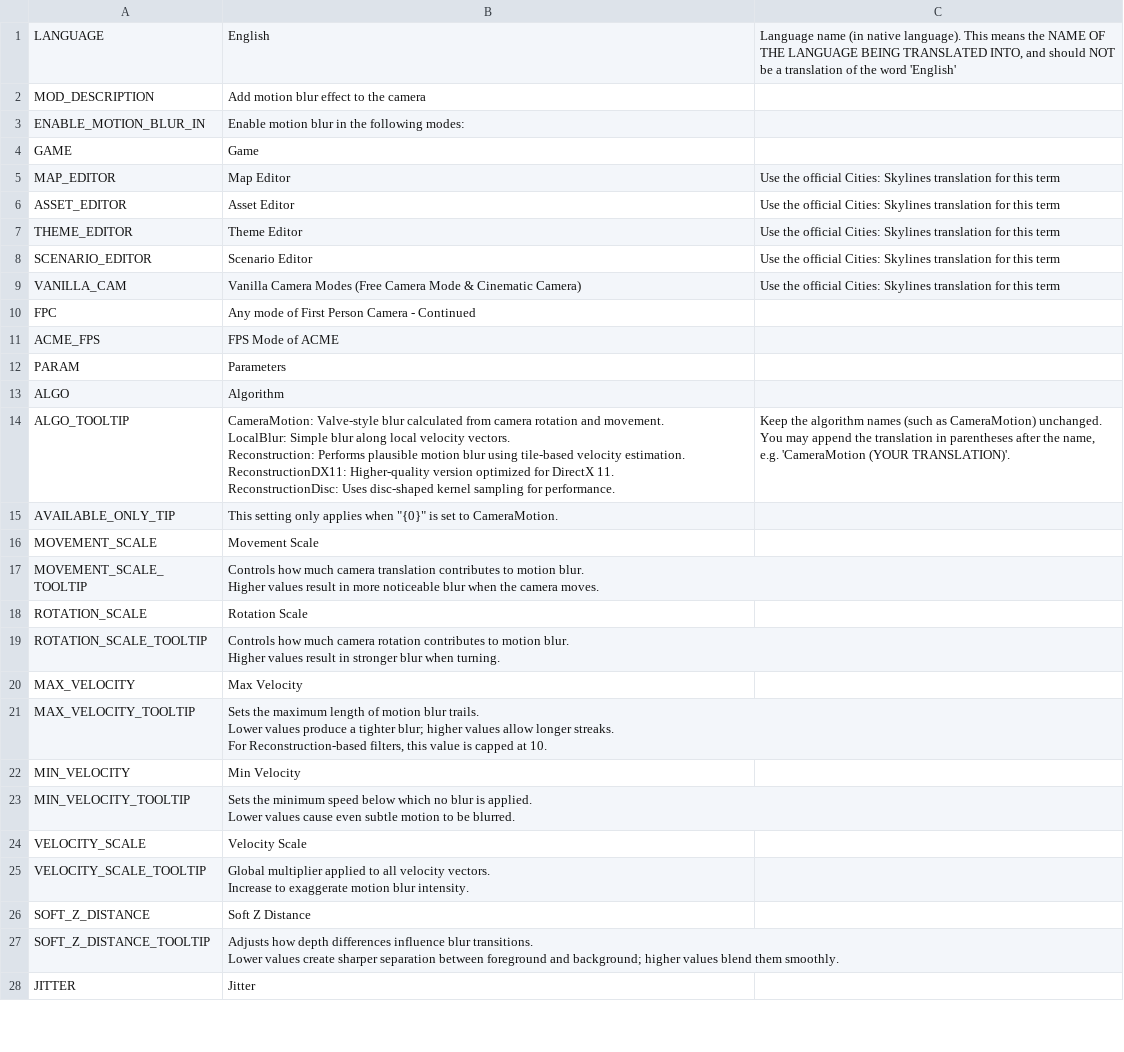
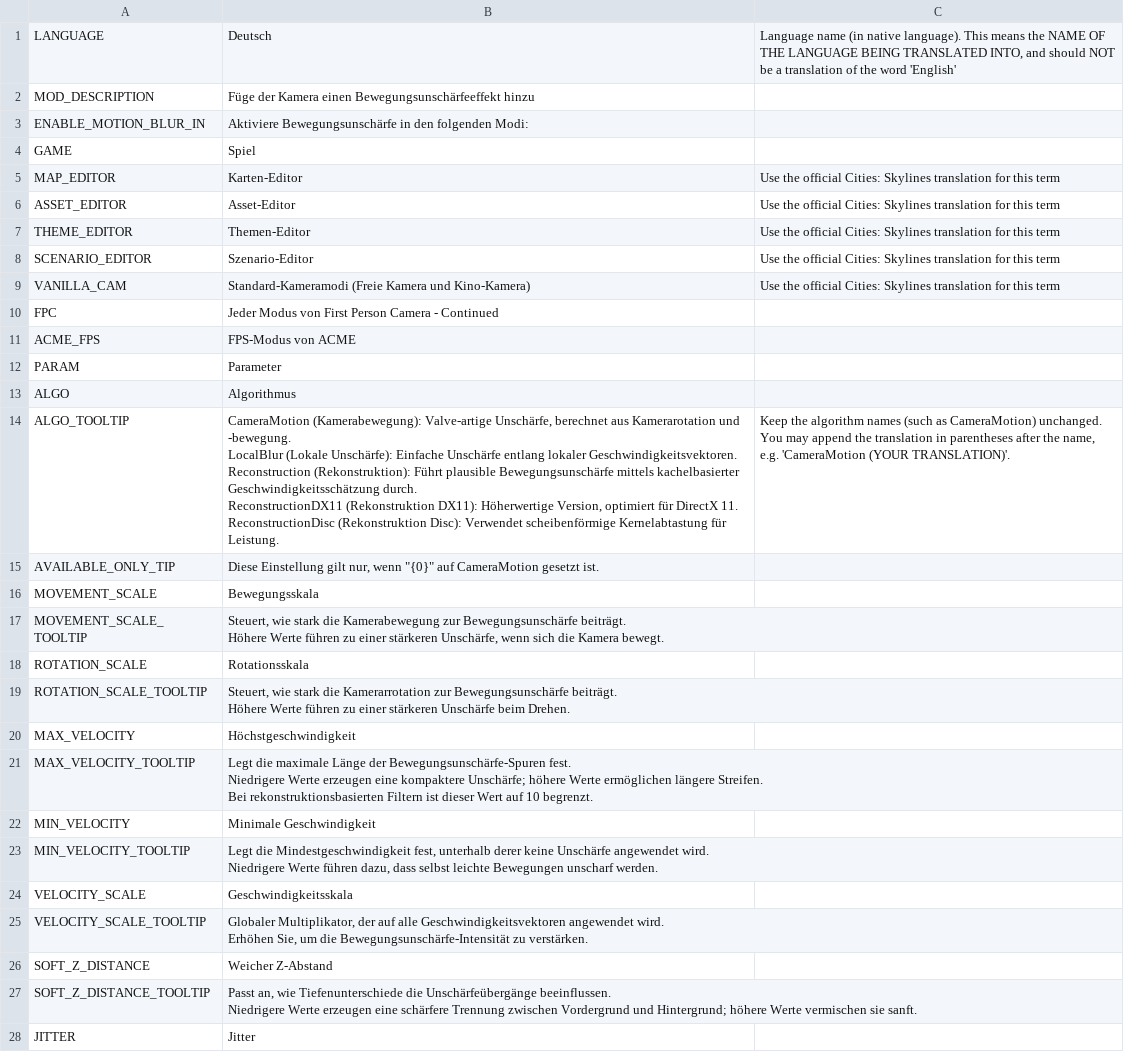
Before and after one commit to will258012/MotionBlur, a CSV file: Translations/de-DE.csv, drawn as a sheet; only a part is shown; ↵ is a line break in a cell; the diff covers the shown part only; the diff names each change by its address in the sheet, - before the commit and + after, or states it on an @@ line.

Commit message:
New translations en-en.csv (German)
[ci skip]

```diff
--- a/Translations/de-DE.csv
+++ b/Translations/de-DE.csv
-B1: English
+B1: Deutsch
-B2: Add motion blur effect to the camera
+B2: Füge der Kamera einen Bewegungsunschärfeeffekt hinzu
-B3: Enable motion blur in the following modes:
+B3: Aktiviere Bewegungsunschärfe in den folgenden Modi:
-B4: Game
+B4: Spiel
-B5: Map Editor
+B5: Karten-Editor
-B6: Asset Editor
+B6: Asset-Editor
-B7: Theme Editor
+B7: Themen-Editor
-B8: Scenario Editor
+B8: Szenario-Editor
-B9: Vanilla Camera Modes (Free Camera Mode & Cinematic Camera)
+B9: Standard-Kameramodi (Freie Kamera und Kino-Kamera)
-B10: Any mode of First Person Camera - Continued
+B10: Jeder Modus von First Person Camera - Continued
-B11: FPS Mode of ACME
+B11: FPS-Modus von ACME
-B12: Parameters
+B12: Parameter
-B13: Algorithm
+B13: Algorithmus
-B14: CameraMotion: Valve-style blur calculated from camera rotation and movement. ↵ LocalBlur: Simple blur along local velocity vectors. ↵ Reconstruction: Performs plausible motion blur using tile-based velocity estimation. ↵ ReconstructionDX11: Higher-quality version optimized for DirectX 11. ↵ ReconstructionDisc: Uses disc-shaped kernel sampling for performance.
+B14: CameraMotion (Kamerabewegung): Valve-artige Unschärfe, berechnet aus Kamerarotation und -bewegung. ↵ LocalBlur (Lokale Unschärfe): Einfache Unschärfe entlang lokaler Geschwindigkeitsvektoren. ↵ Reconstruction (Rekonstruktion): Führt plausible Bewegungsunschärfe mittels kachelbasierter Geschwindigkeitsschätzung durch. ↵ ReconstructionDX11 (Rekonstruktion DX11): Höherwertige Version, optimiert für DirectX 11. ↵ ReconstructionDisc (Rekonstruktion Disc): Verwendet scheibenförmige Kernelabtastung für Leistung.
-B15: This setting only applies when "{0}" is set to CameraMotion.
+B15: Diese Einstellung gilt nur, wenn "{0}" auf CameraMotion gesetzt ist.
-B16: Movement Scale
+B16: Bewegungsskala
-B17: Controls how much camera translation contributes to motion blur. ↵ Higher values result in more noticeable blur when the camera moves.
+B17: Steuert, wie stark die Kamerabewegung zur Bewegungsunschärfe beiträgt. ↵ Höhere Werte führen zu einer stärkeren Unschärfe, wenn sich die Kamera bewegt.
-B18: Rotation Scale
+B18: Rotationsskala
-B19: Controls how much camera rotation contributes to motion blur. ↵ Higher values result in stronger blur when turning.
+B19: Steuert, wie stark die Kamerarrotation zur Bewegungsunschärfe beiträgt. ↵ Höhere Werte führen zu einer stärkeren Unschärfe beim Drehen.
-B20: Max Velocity
+B20: Höchstgeschwindigkeit
-B21: Sets the maximum length of motion blur trails. ↵ Lower values produce a tighter blur; higher values allow longer streaks. ↵ For Reconstruction-based filters, this value is capped at 10.
+B21: Legt die maximale Länge der Bewegungsunschärfe-Spuren fest. ↵ Niedrigere Werte erzeugen eine kompaktere Unschärfe; höhere Werte ermöglichen längere Streifen. ↵ Bei rekonstruktionsbasierten Filtern ist dieser Wert auf 10 begrenzt.
-B22: Min Velocity
+B22: Minimale Geschwindigkeit
-B23: Sets the minimum speed below which no blur is applied. ↵ Lower values cause even subtle motion to be blurred.
+B23: Legt die Mindestgeschwindigkeit fest, unterhalb derer keine Unschärfe angewendet wird. ↵ Niedrigere Werte führen dazu, dass selbst leichte Bewegungen unscharf werden.
-B24: Velocity Scale
+B24: Geschwindigkeitsskala
-B25: Global multiplier applied to all velocity vectors. ↵ Increase to exaggerate motion blur intensity.
+B25: Globaler Multiplikator, der auf alle Geschwindigkeitsvektoren angewendet wird. ↵ Erhöhen Sie, um die Bewegungsunschärfe-Intensität zu verstärken.
-B26: Soft Z Distance
+B26: Weicher Z-Abstand
-B27: Adjusts how depth differences influence blur transitions. ↵ Lower values create sharper separation between foreground and background; higher values blend them smoothly.
+B27: Passt an, wie Tiefenunterschiede die Unschärfeübergänge beeinflussen. ↵ Niedrigere Werte erzeugen eine schärfere Trennung zwischen Vordergrund und Hintergrund; höhere Werte vermischen sie sanft.
```
Also changed, not shown: 4 edited cells elsewhere in this file.
